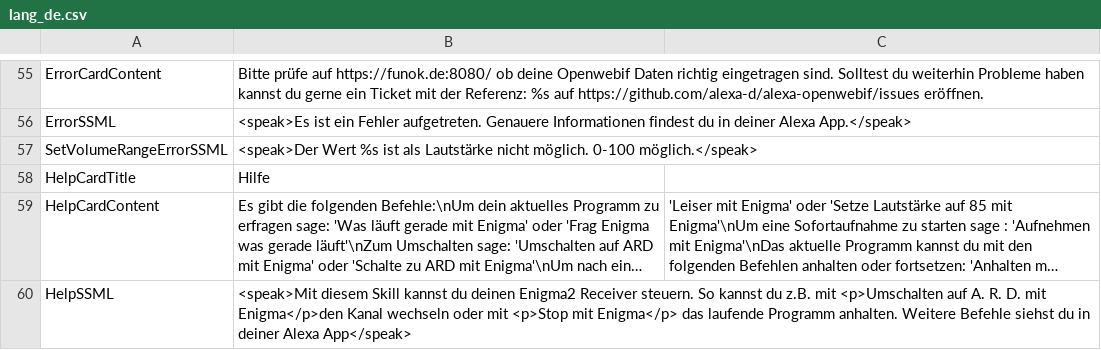
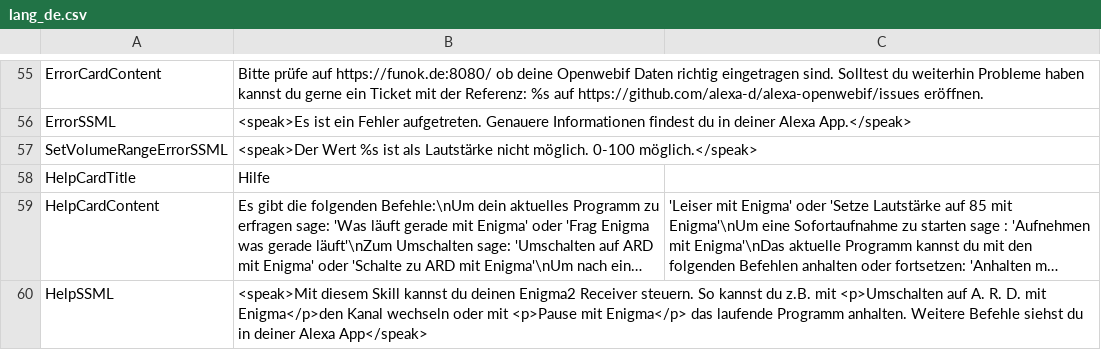
Before and after one commit to alexa-d/alexa-openwebif, a CSV file: src/d/alexa-openwebif/lang/lang_de.csv, drawn as a sheet; only a part is shown, gaps mark what is left out; long unchanged cells end in …; the diff names each change by its address in the sheet, - before the commit and + after, or states it on an @@ line.

Commit message:
fixed wrong help text in german skill (#104)

```diff
--- a/src/d/alexa-openwebif/lang/lang_de.csv
+++ b/src/d/alexa-openwebif/lang/lang_de.csv
-B60: …oder mit <p>Stop mit Enigma</p>…
+B60: …oder mit <p>Pause mit Enigma</p>…
```
